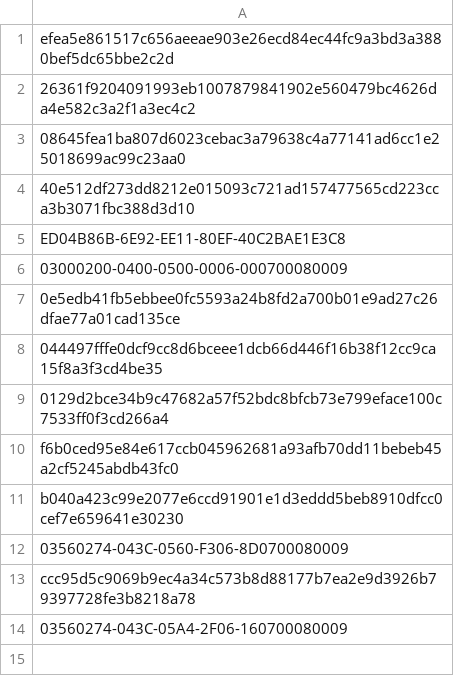
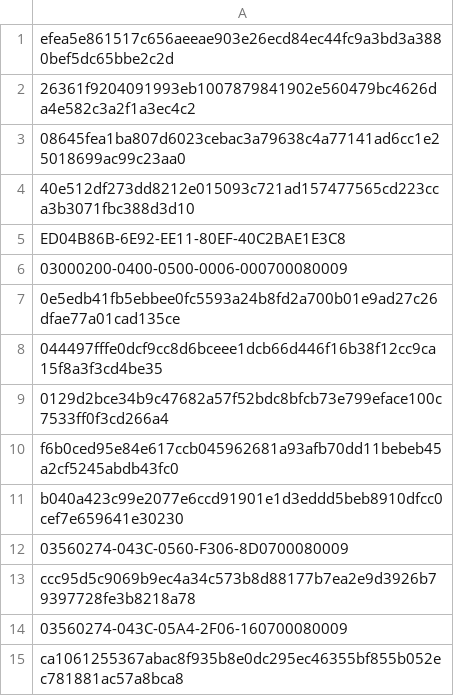
Before and after one commit to devilsevilsangel/mcat13815, a CSV file: tonnelkop.csv, drawn as a sheet; the diff names each change by its address in the sheet, - before the commit and + after, or states it on an @@ line.

Commit message:
Update tonnelkop.csv

```diff
--- a/tonnelkop.csv
+++ b/tonnelkop.csv
+row 15: ca1061255367abac8f935b8e0dc295ec46355bf855b052ec781881ac57a8bca8
```
